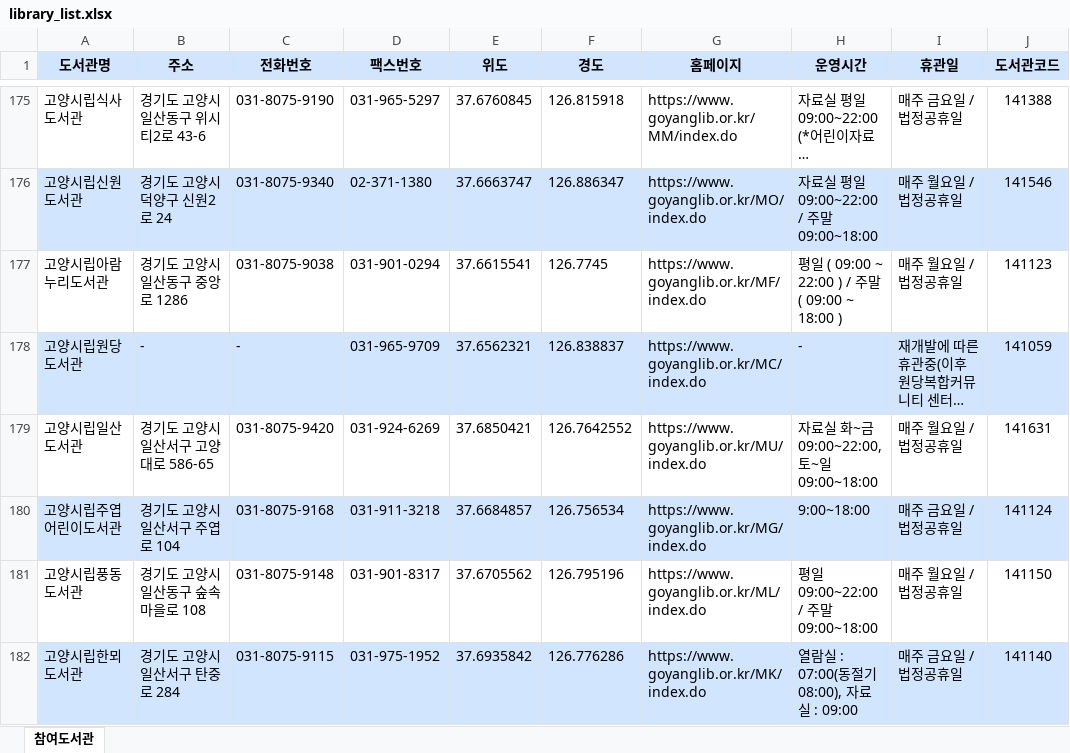
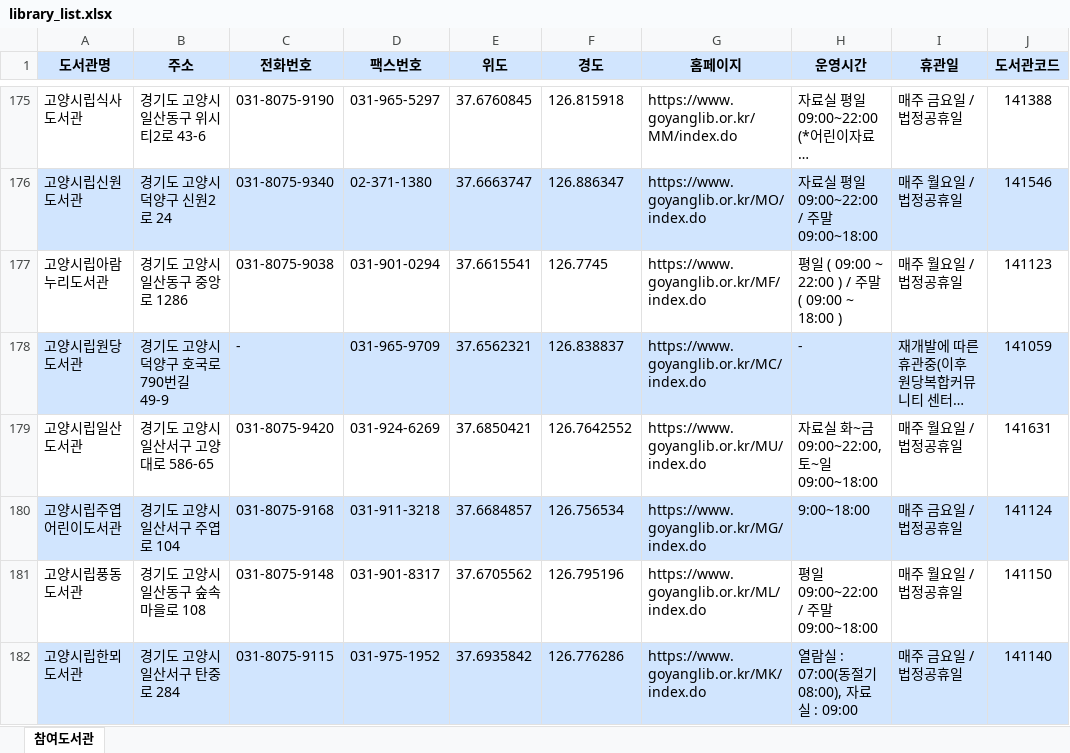
Before and after one commit to jkhong8908/SearchingBook, an Excel workbook: library_list.xlsx, sheet 참여도서관, drawn as a sheet; only a part is shown, gaps mark what is left out; long unchanged cells end in …; values as stored, in another font and other column widths than the file's, no borders; the diff names each change by its address in the sheet, - before the commit and + after, or states it on an @@ line.

```diff
--- a/library_list.xlsx (sheet 참여도서관)
+++ b/library_list.xlsx (sheet 참여도서관)
-B178 (주소): -
+B178 (주소): 경기도 고양시 덕양구 호국로 790번길 49-9
```
Also changed, not shown: 5 other files.
